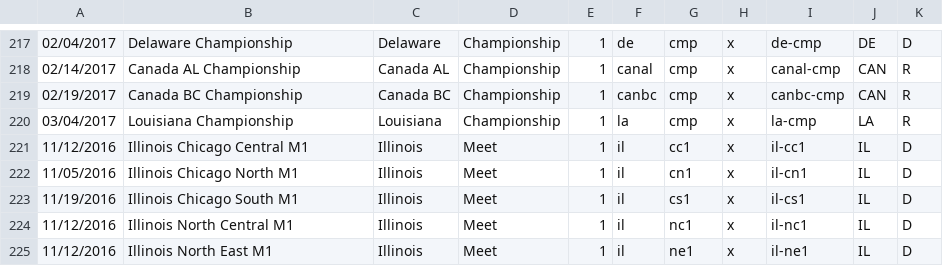
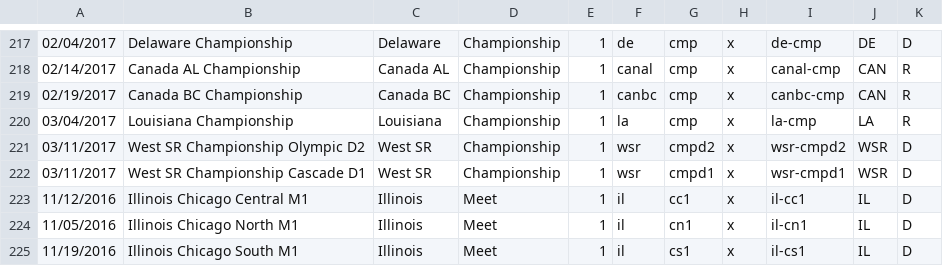
Before and after one commit to TheReddKing/FTCRoot, a CSV file: app/data/gameresults/ftc-data/1617velv-event-list.csv, drawn as a sheet; only a part is shown, gaps mark what is left out; the shorter side is filled out with more unchanged rows.

Commit message:
live events

```diff
--- a/app/data/gameresults/ftc-data/1617velv-event-list.csv
+++ b/app/data/gameresults/ftc-data/1617velv-event-list.csv
@@ -220,2 +220,4 @@
 03/04/2017,Louisiana Championship,Louisiana,Championship,1,la,cmp,x,la-cmp,LA,R
+03/11/2017,West SR Championship Olympic D2,West SR,Championship,1,wsr,cmpd2,x,wsr-cmpd2,WSR,D
+03/11/2017,West SR Championship Cascade D1,West SR,Championship,1,wsr,cmpd1,x,wsr-cmpd1,WSR,D
 11/12/2016,Illinois Chicago Central M1,Illinois,Meet,1,il,cc1,x,il-cc1,IL,D
```
Also changed, not shown: 10 other files.
